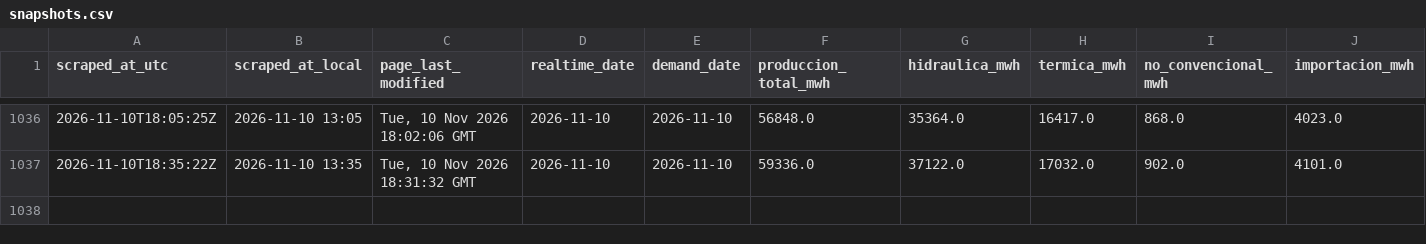
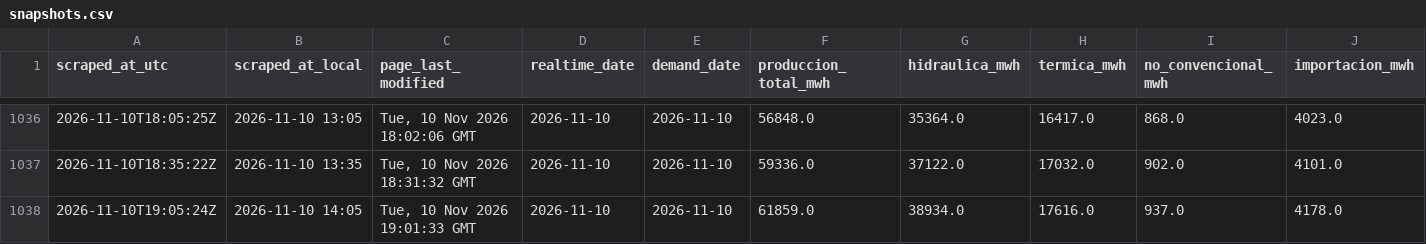
Before and after one commit to pabesjimenez/cenace-monitor, a CSV file: data/snapshots.csv, drawn as a sheet; only a part is shown, gaps mark what is left out; rows hold the shown columns only; the diff names each change by its address in the sheet, - before the commit and + after, or states it on an @@ line.

```diff
--- a/data/snapshots.csv
+++ b/data/snapshots.csv
+row 1038: 2026-11-10T19:05:24Z | 2026-11-10 14:05 | Tue, 10 Nov 2026 19:01:33 GMT | 2026-11-10 | 2026-11-10 | 61859.0 | 38934.0 | 17616.0 | 937.0 | 4178.0
```
Also changed, not shown: data/annual_asof.csv, data/curve_realtime.csv, 12 other files.
